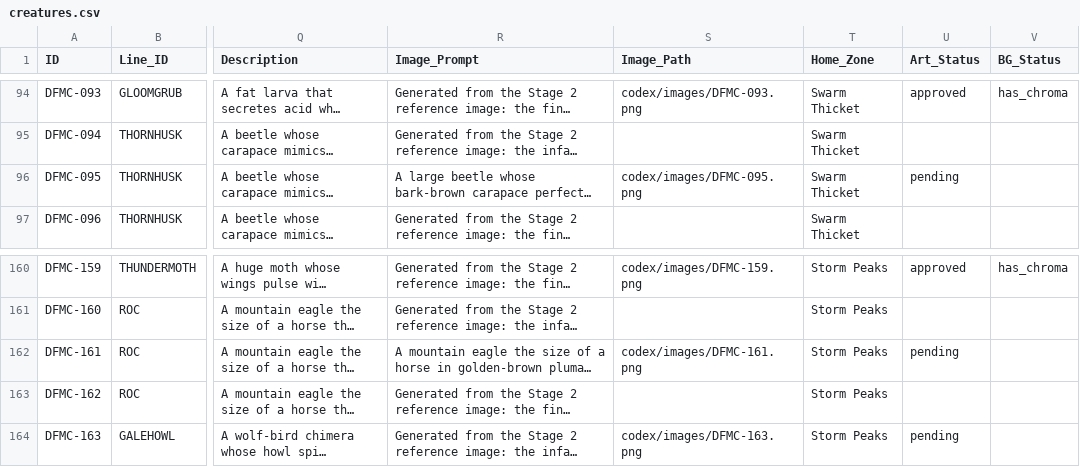
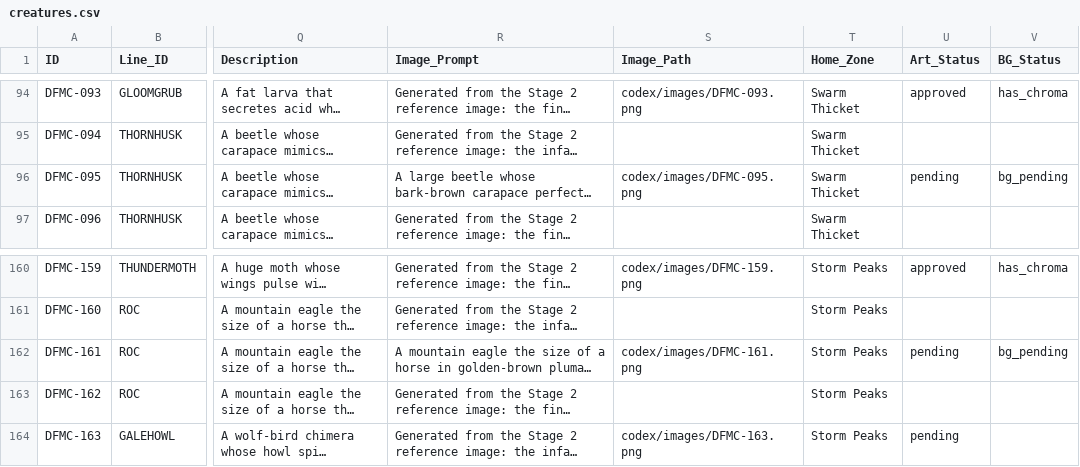
Before and after one commit to eccestanczyk/dfmc, a CSV file: codex/creatures.csv, drawn as a sheet; only a part is shown, gaps mark what is left out; long unchanged cells end in …; the diff names each change by its address in the sheet, - before the commit and + after, or states it on an @@ line.

Commit message:
095,161 option tabs

```diff
--- a/codex/creatures.csv
+++ b/codex/creatures.csv
-V96 (BG_Status): (empty)
+V96 (BG_Status): bg_pending
-V162 (BG_Status): (empty)
+V162 (BG_Status): bg_pending
```
